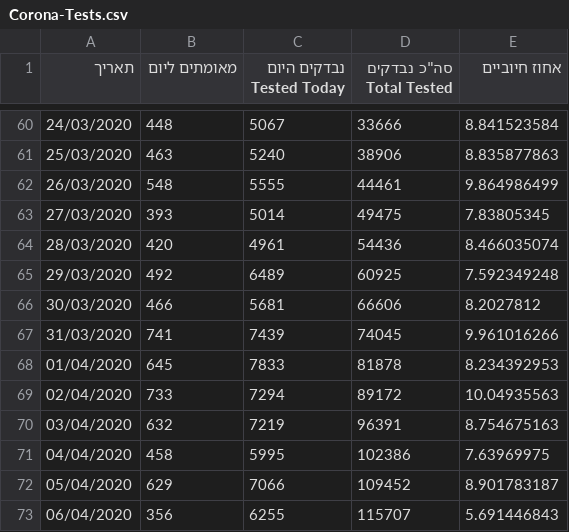
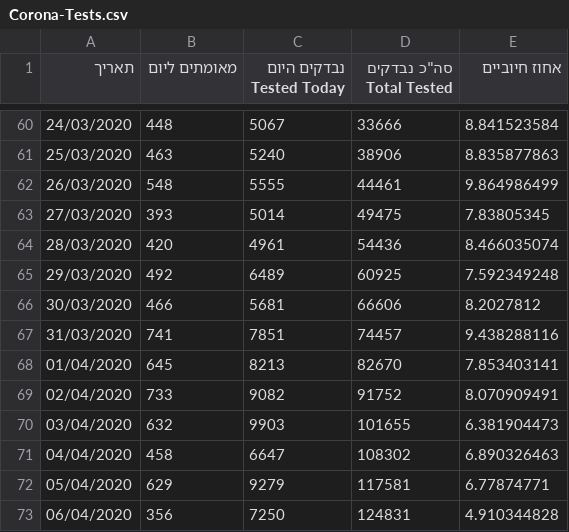
Before and after one commit to idandrd/israel-covid19-data, a CSV file: Corona-Tests.csv, drawn as a sheet; only a part is shown, gaps mark what is left out.

```diff
--- a/Corona-Tests.csv
+++ b/Corona-Tests.csv
@@ -66,8 +66,8 @@
 30/03/2020,466,5681,66606,8.2027812
-31/03/2020,741,7439,74045,9.961016266
-01/04/2020,645,7833,81878,8.234392953
-02/04/2020,733,7294,89172,10.04935563
-03/04/2020,632,7219,96391,8.754675163
-04/04/2020,458,5995,102386,7.63969975
-05/04/2020,629,7066,109452,8.901783187
-06/04/2020,356,6255,115707,5.691446843
+31/03/2020,741,7851,74457,9.438288116
+01/04/2020,645,8213,82670,7.853403141
+02/04/2020,733,9082,91752,8.070909491
+03/04/2020,632,9903,101655,6.381904473
+04/04/2020,458,6647,108302,6.890326463
+05/04/2020,629,9279,117581,6.77874771
+06/04/2020,356,7250,124831,4.910344828
```
Also changed, not shown: IsraelCOVID19.csv.
